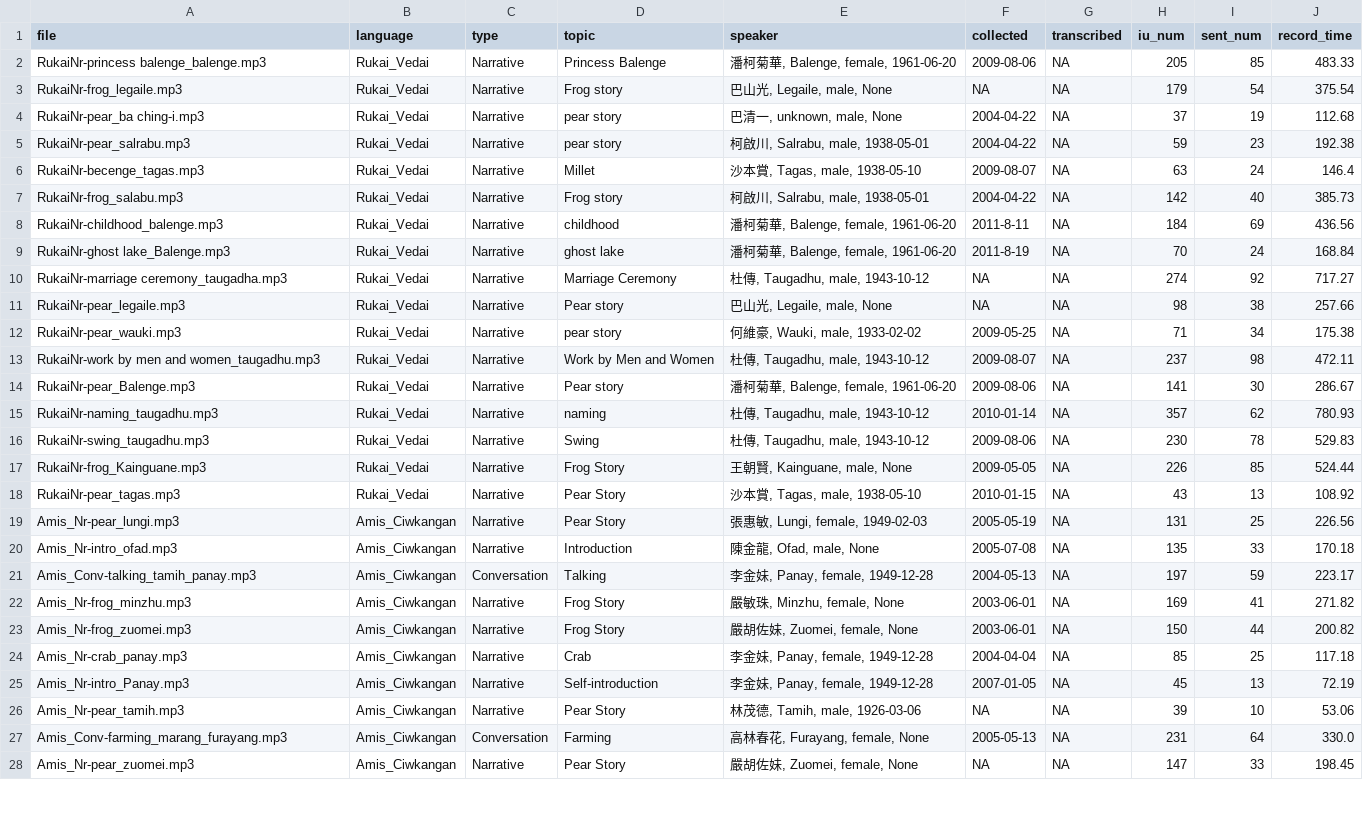
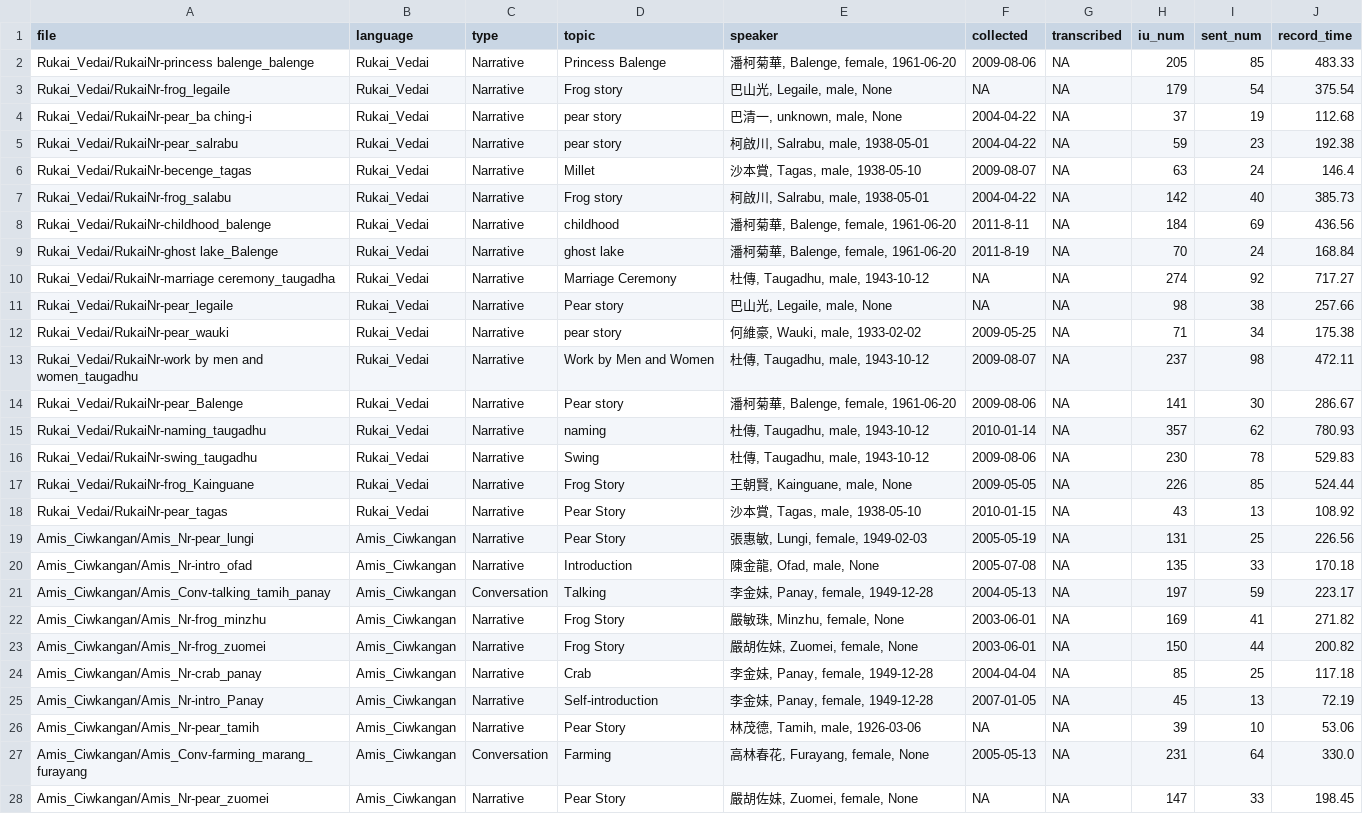
Before and after one commit to liao961120/glossParser, a CSV file: docs/meta/txtMetas.csv, drawn as a sheet; only a part is shown; the diff covers the shown part only; the diff names each change by its address in the sheet, - before the commit and + after, or states it on an @@ line.

```diff
--- a/docs/meta/txtMetas.csv
+++ b/docs/meta/txtMetas.csv
-A2 (file): RukaiNr-princess balenge_balenge.mp3
+A2 (file): Rukai_Vedai/RukaiNr-princess balenge_balenge
-A3 (file): RukaiNr-frog_legaile.mp3
+A3 (file): Rukai_Vedai/RukaiNr-frog_legaile
-A4 (file): RukaiNr-pear_ba ching-i.mp3
+A4 (file): Rukai_Vedai/RukaiNr-pear_ba ching-i
-A5 (file): RukaiNr-pear_salrabu.mp3
+A5 (file): Rukai_Vedai/RukaiNr-pear_salrabu
-A6 (file): RukaiNr-becenge_tagas.mp3
+A6 (file): Rukai_Vedai/RukaiNr-becenge_tagas
-A7 (file): RukaiNr-frog_salabu.mp3
+A7 (file): Rukai_Vedai/RukaiNr-frog_salabu
-A8 (file): RukaiNr-childhood_balenge.mp3
+A8 (file): Rukai_Vedai/RukaiNr-childhood_balenge
-A9 (file): RukaiNr-ghost lake_Balenge.mp3
+A9 (file): Rukai_Vedai/RukaiNr-ghost lake_Balenge
-A10 (file): RukaiNr-marriage ceremony_taugadha.mp3
+A10 (file): Rukai_Vedai/RukaiNr-marriage ceremony_taugadha
-A11 (file): RukaiNr-pear_legaile.mp3
+A11 (file): Rukai_Vedai/RukaiNr-pear_legaile
-A12 (file): RukaiNr-pear_wauki.mp3
+A12 (file): Rukai_Vedai/RukaiNr-pear_wauki
-A13 (file): RukaiNr-work by men and women_taugadhu.mp3
+A13 (file): Rukai_Vedai/RukaiNr-work by men and women_taugadhu
-A14 (file): RukaiNr-pear_Balenge.mp3
+A14 (file): Rukai_Vedai/RukaiNr-pear_Balenge
-A15 (file): RukaiNr-naming_taugadhu.mp3
+A15 (file): Rukai_Vedai/RukaiNr-naming_taugadhu
-A16 (file): RukaiNr-swing_taugadhu.mp3
+A16 (file): Rukai_Vedai/RukaiNr-swing_taugadhu
-A17 (file): RukaiNr-frog_Kainguane.mp3
+A17 (file): Rukai_Vedai/RukaiNr-frog_Kainguane
-A18 (file): RukaiNr-pear_tagas.mp3
+A18 (file): Rukai_Vedai/RukaiNr-pear_tagas
-A19 (file): Amis_Nr-pear_lungi.mp3
+A19 (file): Amis_Ciwkangan/Amis_Nr-pear_lungi
-A20 (file): Amis_Nr-intro_ofad.mp3
+A20 (file): Amis_Ciwkangan/Amis_Nr-intro_ofad
-A21 (file): Amis_Conv-talking_tamih_panay.mp3
+A21 (file): Amis_Ciwkangan/Amis_Conv-talking_tamih_panay
-A22 (file): Amis_Nr-frog_minzhu.mp3
+A22 (file): Amis_Ciwkangan/Amis_Nr-frog_minzhu
-A23 (file): Amis_Nr-frog_zuomei.mp3
+A23 (file): Amis_Ciwkangan/Amis_Nr-frog_zuomei
-A24 (file): Amis_Nr-crab_panay.mp3
+A24 (file): Amis_Ciwkangan/Amis_Nr-crab_panay
-A25 (file): Amis_Nr-intro_Panay.mp3
+A25 (file): Amis_Ciwkangan/Amis_Nr-intro_Panay
-A26 (file): Amis_Nr-pear_tamih.mp3
+A26 (file): Amis_Ciwkangan/Amis_Nr-pear_tamih
-A27 (file): Amis_Conv-farming_marang_furayang.mp3
+A27 (file): Amis_Ciwkangan/Amis_Conv-farming_marang_furayang
-A28 (file): Amis_Nr-pear_zuomei.mp3
+A28 (file): Amis_Ciwkangan/Amis_Nr-pear_zuomei
```
Also changed, not shown: 142 edited cells elsewhere in this file, 2 other files.
